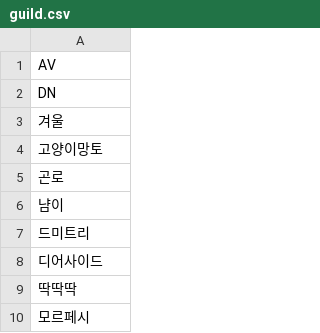
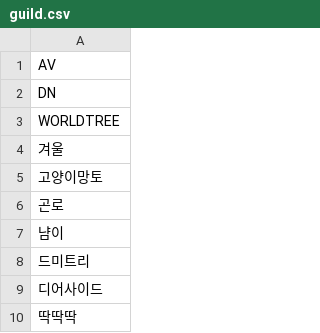
Before and after one commit to dsr1111/check1, a CSV file: guild.csv, drawn as a sheet; only a part is shown; the shorter side is filled out with more unchanged rows.

Commit message:
Update guild.csv

```diff
--- a/guild.csv
+++ b/guild.csv
@@ -2,2 +2,3 @@ AV
 DN
+WORLDTREE
 겨울
```
